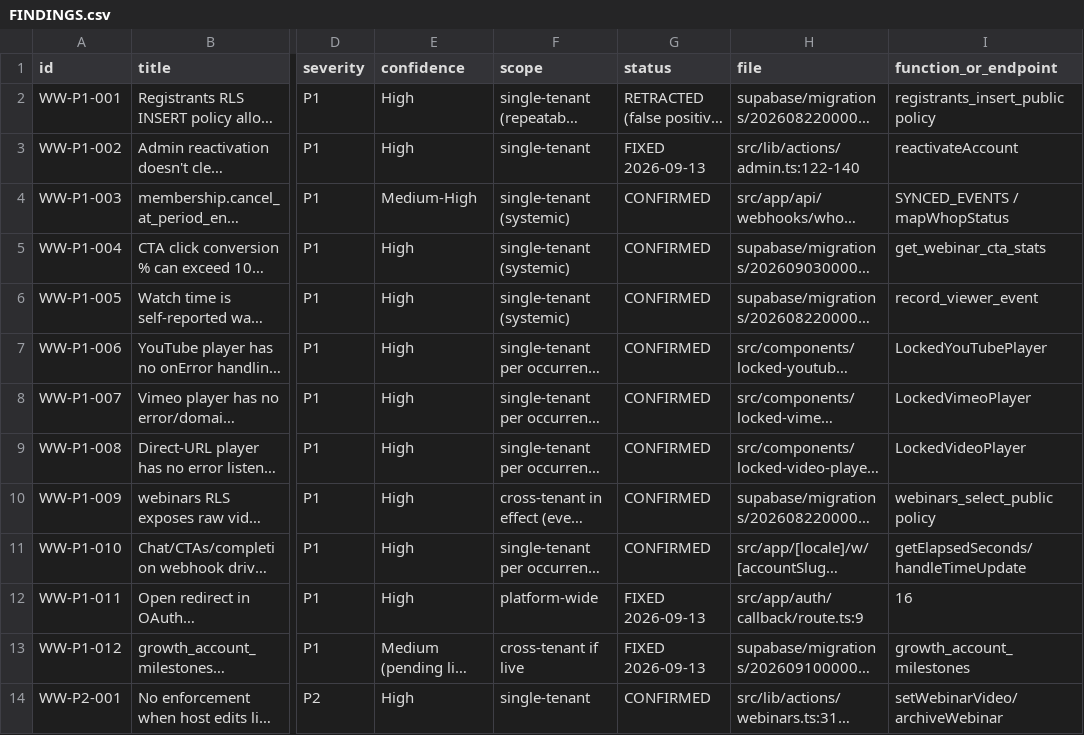
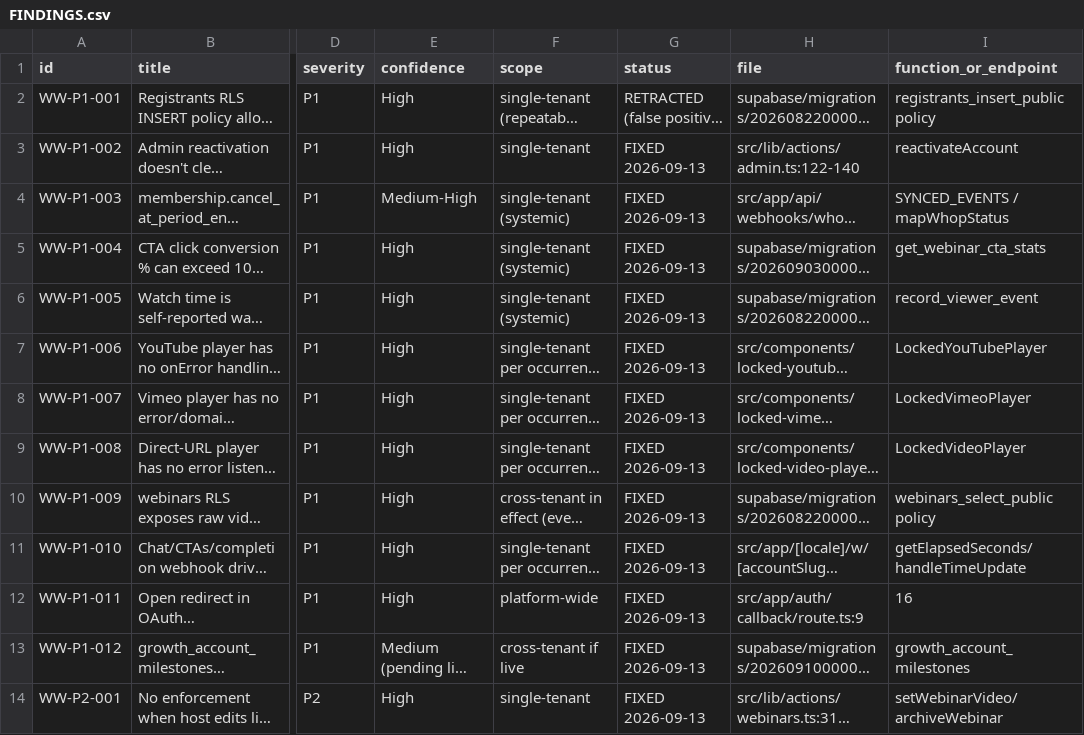
Before and after one commit to flgmindfulnessalive/WeWebinar, a CSV file: audit/wewebinars-exhaustive-audit/FINDINGS.csv, drawn as a sheet; only a part is shown, gaps mark what is left out; long unchanged cells end in …; the diff covers the shown part only; the diff names each change by its address in the sheet, - before the commit and + after, or states it on an @@ line.

```diff
--- a/audit/wewebinars-exhaustive-audit/FINDINGS.csv
+++ b/audit/wewebinars-exhaustive-audit/FINDINGS.csv
-G4:G11 (status): CONFIRMED
+G4:G11 (status): FIXED 2026-09-13
-G14 (status): CONFIRMED
+G14 (status): FIXED 2026-09-13
```
Also changed, not shown: 9 edited cells elsewhere in this file, 9 other files.
